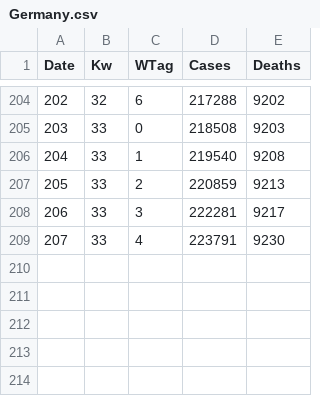
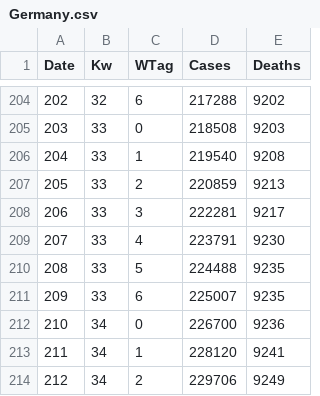
Before and after one commit to Byggvir/R-Example, a CSV file: data/Germany.csv, drawn as a sheet; only a part is shown, gaps mark what is left out; the diff names each change by its address in the sheet, - before the commit and + after, or states it on an @@ line.

```diff
--- a/data/Germany.csv
+++ b/data/Germany.csv
+row 210: 208 | 33 | 5 | 224488 | 9235
+row 211: 209 | 33 | 6 | 225007 | 9235
+row 212: 210 | 34 | 0 | 226700 | 9236
+row 213: 211 | 34 | 1 | 228120 | 9241
+row 214: 212 | 34 | 2 | 229706 | 9249
```
Also changed, not shown: data/rki_testungen.csv, 29 other files.
